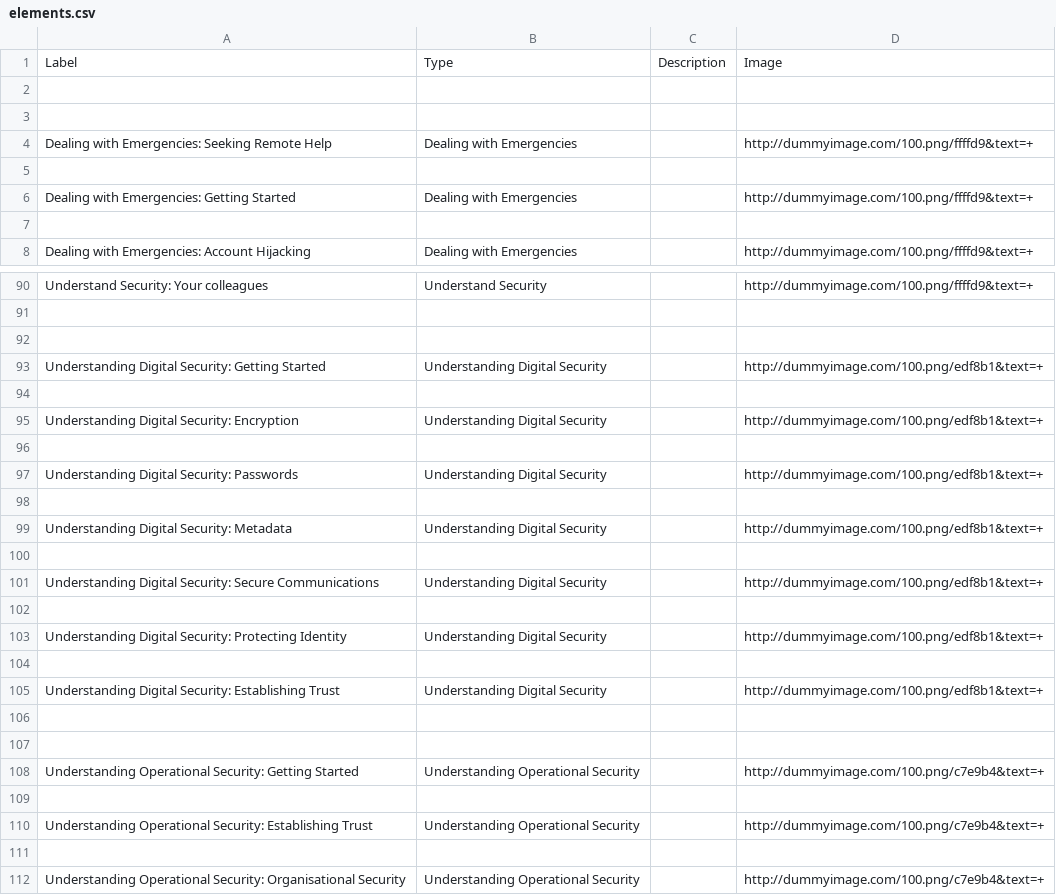
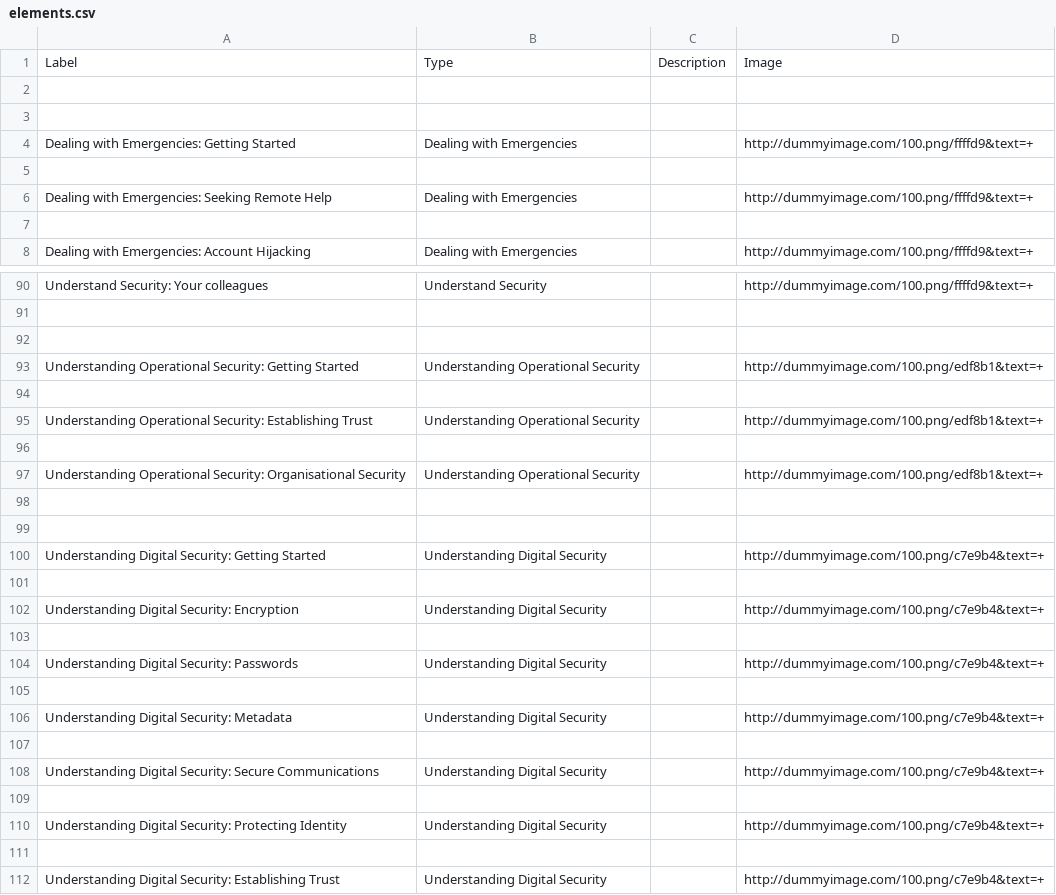
Before and after one commit to iilab/openmentoring-web, a CSV file: hrd/elements.csv, drawn as a sheet; only a part is shown, gaps mark what is left out; the diff covers the shown part only.

```diff
--- a/hrd/elements.csv
+++ b/hrd/elements.csv
@@ -3,5 +3,5 @@ Label,Type,Description,Image
 
+Dealing with Emergencies: Getting Started,Dealing with Emergencies,,http://dummyimage.com/100.png/ffffd9&text=+
+
 Dealing with Emergencies: Seeking Remote Help,Dealing with Emergencies,,http://dummyimage.com/100.png/ffffd9&text=+
-
-Dealing with Emergencies: Getting Started,Dealing with Emergencies,,http://dummyimage.com/100.png/ffffd9&text=+
 
@@ -92,21 +92,21 @@ Understand Security: Your colleagues,Understand Security,,http://dummyimage.com/
 
-Understanding Digital Security: Getting Started,Understanding Digital Security,,http://dummyimage.com/100.png/edf8b1&text=+
+Understanding Operational Security: Getting Started,Understanding Operational Security,,http://dummyimage.com/100.png/edf8b1&text=+
 
-Understanding Digital Security: Encryption,Understanding Digital Security,,http://dummyimage.com/100.png/edf8b1&text=+
+Understanding Operational Security: Establishing Trust,Understanding Operational Security,,http://dummyimage.com/100.png/edf8b1&text=+
 
-Understanding Digital Security: Passwords,Understanding Digital Security,,http://dummyimage.com/100.png/edf8b1&text=+
-
-Understanding Digital Security: Metadata,Understanding Digital Security,,http://dummyimage.com/100.png/edf8b1&text=+
-
-Understanding Digital Security: Secure Communications,Understanding Digital Security,,http://dummyimage.com/100.png/edf8b1&text=+
-
-Understanding Digital Security: Protecting Identity,Understanding Digital Security,,http://dummyimage.com/100.png/edf8b1&text=+
-
-Understanding Digital Security: Establishing Trust,Understanding Digital Security,,http://dummyimage.com/100.png/edf8b1&text=+
+Understanding Operational Security: Organisational Security,Understanding Operational Security,,http://dummyimage.com/100.png/edf8b1&text=+
 
 
-Understanding Operational Security: Getting Started,Understanding Operational Security,,http://dummyimage.com/100.png/c7e9b4&text=+
+Understanding Digital Security: Getting Started,Understanding Digital Security,,http://dummyimage.com/100.png/c7e9b4&text=+
 
-Understanding Operational Security: Establishing Trust,Understanding Operational Security,,http://dummyimage.com/100.png/c7e9b4&text=+
+Understanding Digital Security: Encryption,Understanding Digital Security,,http://dummyimage.com/100.png/c7e9b4&text=+
 
-Understanding Operational Security: Organisational Security,Understanding Operational Security,,http://dummyimage.com/100.png/c7e9b4&text=+
+Understanding Digital Security: Passwords,Understanding Digital Security,,http://dummyimage.com/100.png/c7e9b4&text=+
+
+Understanding Digital Security: Metadata,Understanding Digital Security,,http://dummyimage.com/100.png/c7e9b4&text=+
+
+Understanding Digital Security: Secure Communications,Understanding Digital Security,,http://dummyimage.com/100.png/c7e9b4&text=+
+
+Understanding Digital Security: Protecting Identity,Understanding Digital Security,,http://dummyimage.com/100.png/c7e9b4&text=+
+
+Understanding Digital Security: Establishing Trust,Understanding Digital Security,,http://dummyimage.com/100.png/c7e9b4&text=+
```
Also changed, not shown: 3 added rows, 3 removed rows and 3 moved rows elsewhere in this file, journo/elements.csv, 51 other files.
